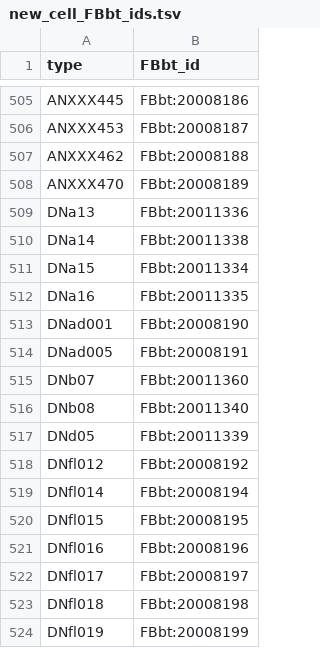
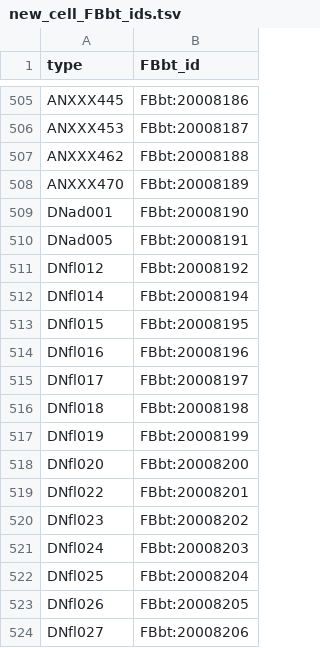
Before and after one commit to FlyBase/drosophila-anatomy-developmental-ontology, a TSV file: src/patterns/robot_template_projects/manc_neurons/new_cell_FBbt_ids.tsv, drawn as a sheet; only a part is shown, gaps mark what is left out; the shorter side is filled out with more unchanged rows; the diff covers the shown part only.

```diff
--- a/src/patterns/robot_template_projects/manc_neurons/new_cell_FBbt_ids.tsv
+++ b/src/patterns/robot_template_projects/manc_neurons/new_cell_FBbt_ids.tsv
@@ -508,11 +508,4 @@ ANXXX462	FBbt:20008188
 ANXXX470	FBbt:20008189
-DNa13	FBbt:20011336
-DNa14	FBbt:20011338
-DNa15	FBbt:20011334
-DNa16	FBbt:20011335
 DNad001	FBbt:20008190
 DNad005	FBbt:20008191
-DNb07	FBbt:20011360
-DNb08	FBbt:20011340
-DNd05	FBbt:20011339
 DNfl012	FBbt:20008192
```
Also changed, not shown: 23 removed rows elsewhere in this file, src/patterns/robot_template_projects/manc_neurons/typing_info.tsv, 1 other file.
